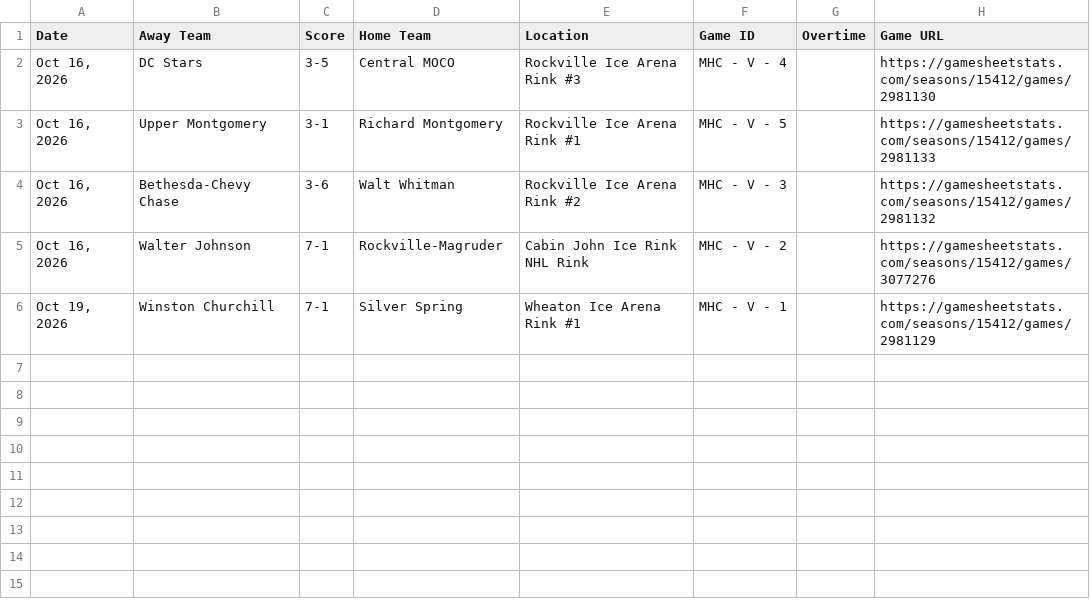
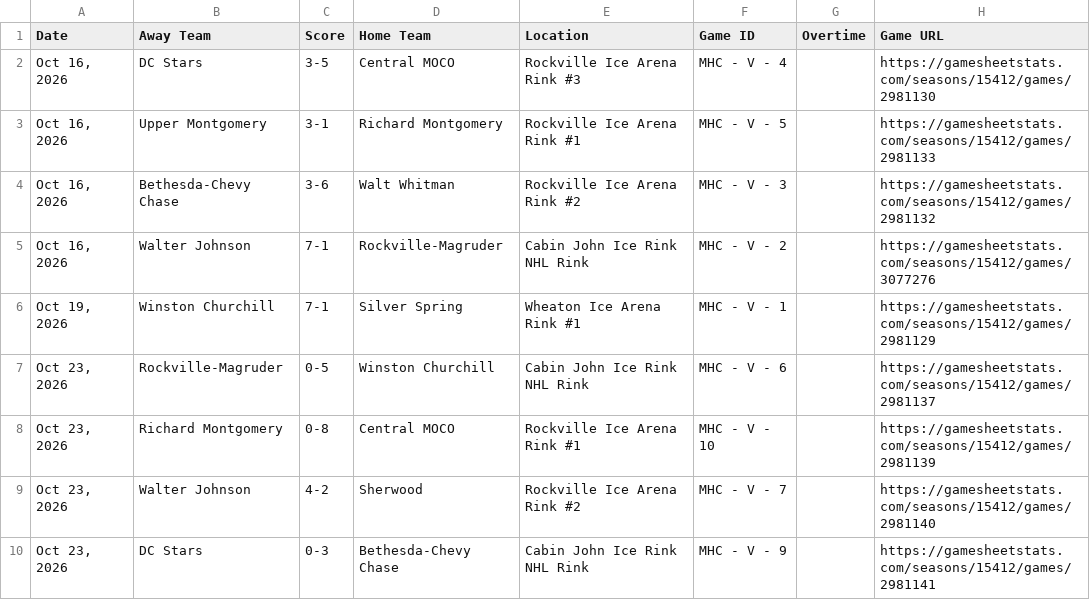
Before and after one commit to MHC-Ranking/mhc-rankings, a TSV file: mhc-results/varsity2026-27/v-game-results_2027-27.tsv, drawn as a sheet.

```diff
--- a/mhc-results/varsity2026-27/v-game-results_2027-27.tsv
+++ b/mhc-results/varsity2026-27/v-game-results_2027-27.tsv
@@ -6 +6,5 @@ Oct 16, 2026	Walter Johnson	7-1	Rockville-Magruder	Cabin John Ice Rink NHL Rink
 Oct 19, 2026	Winston Churchill	7-1	Silver Spring	Wheaton Ice Arena Rink #1	MHC - V - 1		https://gamesheetstats.com/seasons/15412/games/2981129
+Oct 23, 2026	Rockville-Magruder	0-5	Winston Churchill	Cabin John Ice Rink NHL Rink	MHC - V - 6		https://gamesheetstats.com/seasons/15412/games/2981137
+Oct 23, 2026	Richard Montgomery	0-8	Central MOCO	Rockville Ice Arena Rink #1	MHC - V - 10		https://gamesheetstats.com/seasons/15412/games/2981139
+Oct 23, 2026	Walter Johnson	4-2	Sherwood	Rockville Ice Arena Rink #2	MHC - V - 7		https://gamesheetstats.com/seasons/15412/games/2981140
+Oct 23, 2026	DC Stars	0-3	Bethesda-Chevy Chase	Cabin John Ice Rink NHL Rink	MHC - V - 9		https://gamesheetstats.com/seasons/15412/games/2981141
```
Also changed, not shown: mhc-results/jv2026-27/jv-game-results_2026-27.tsv, mhc-results/jv2026-27/rankings/colley_matrix_output.tsv, 11 other files.
